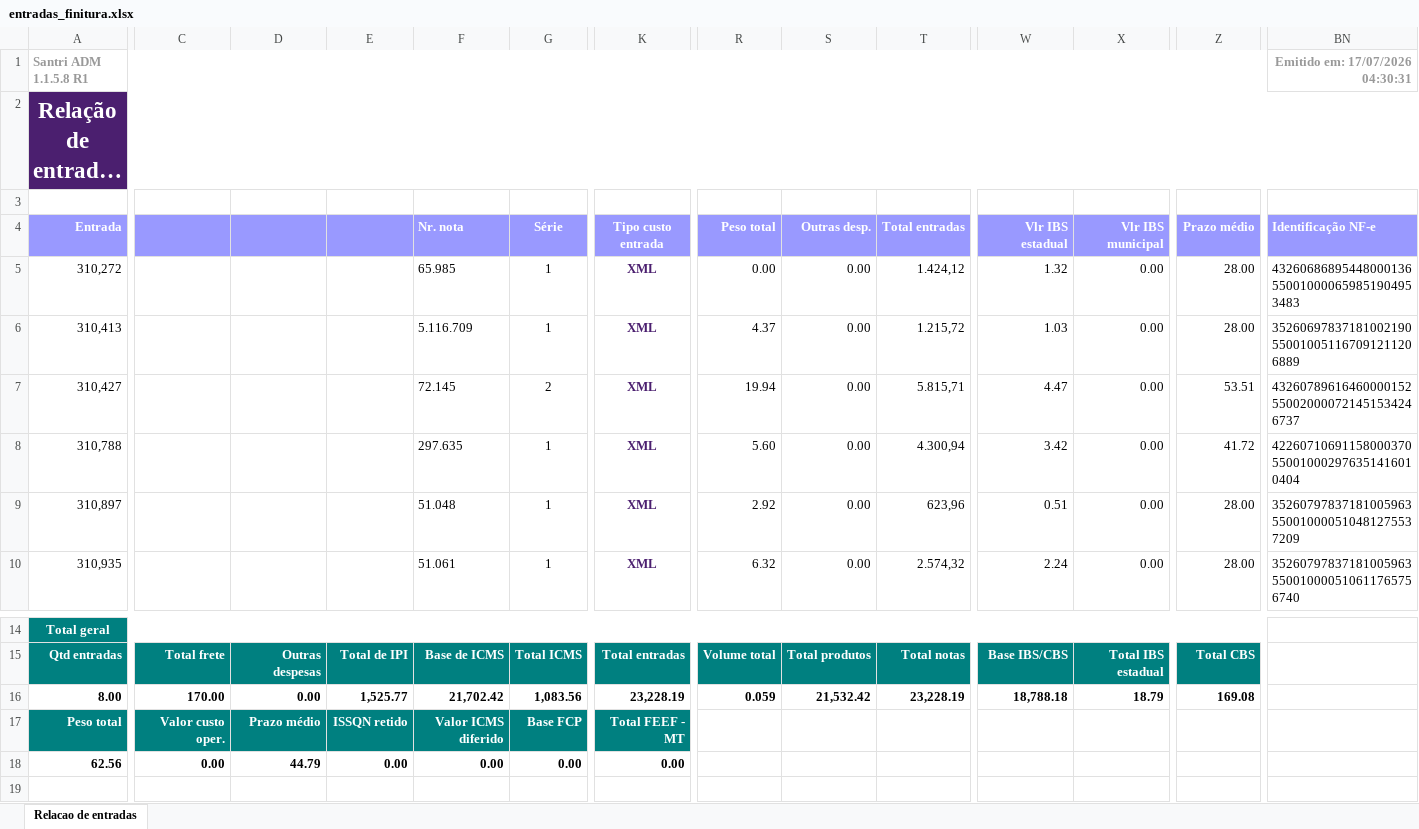
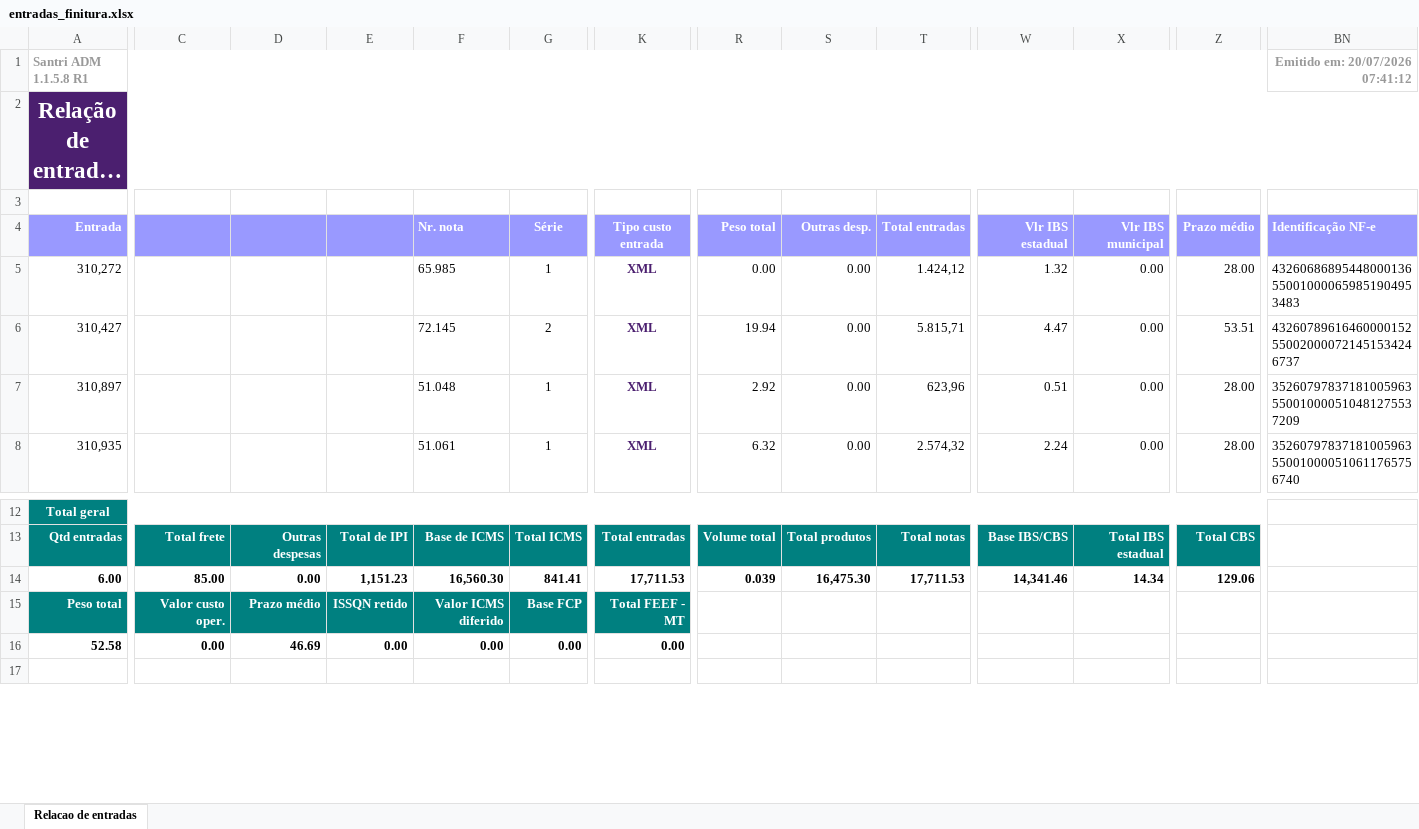
Before and after one commit to ShuuraBr/AGENDAMENTO, an Excel workbook: tratando_tabelas/finitura/entradas_finitura.xlsx, sheet Relacao de entradas, drawn as a sheet; only a part is shown, gaps mark what is left out; long unchanged cells end in …; values as stored, in another font and other column widths than the file's, no borders; removed rows and columns are numbered as before the commit, all else as after; rows hold the shown columns only; the diff names each change by its address in the sheet, - before the commit and + after, or states it on an @@ line.

```diff
--- a/tratando_tabelas/finitura/entradas_finitura.xlsx (sheet Relacao de entradas)
+++ b/tratando_tabelas/finitura/entradas_finitura.xlsx (sheet Relacao de entradas)
-BN1 (Identificação NF-e): Emitido em: 17/07/2026 04:30:31
+BN1 (Identificação NF-e): Emitido em: 20/07/2026 07:41:12
-row 6: 310,413 |  |  |  | 5.116.709 | 1 | XML | 4.37 | 0.00 | 1.215,72 | 1.03 | 0.00 | 28.00 | 35260697837181002190550010051167091211206889
-row 8: 310,788 |  |  |  | 297.635 | 1 | XML | 5.60 | 0.00 | 4.300,94 | 3.42 | 0.00 | 41.72 | 42260710691158000370550010002976351416010404
-A14 (Entrada): 8.00
+A14 (Entrada): 6.00
-C14: 170.00
+C14: 85.00
-E14: 1,525.77
+E14: 1,151.23
-F14 (Nr. nota): 21,702.42
+F14 (Nr. nota): 16,560.30
-G14 (Série): 1,083.56
+G14 (Série): 841.41
-K14 (Tipo custo entrada): 23,228.19
+K14 (Tipo custo entrada): 17,711.53
-R14 (Peso total): 0.059
+R14 (Peso total): 0.039
-S14 (Outras desp.): 21,532.42
+S14 (Outras desp.): 16,475.30
-T14 (Total entradas): 23,228.19
+T14 (Total entradas): 17,711.53
-W14 (Vlr IBS estadual): 18,788.18
+W14 (Vlr IBS estadual): 14,341.46
-X14 (Vlr IBS municipal): 18.79
+X14 (Vlr IBS municipal): 14.34
-Z14 (Prazo médio): 169.08
+Z14 (Prazo médio): 129.06
-A16 (Entrada): 62.56
+A16 (Entrada): 52.58
-D16: 44.79
+D16: 46.69
```
Also changed, not shown: backend/uploads/importacao-relatorio/entradas_lojas.xlsx, tratando_tabelas/ac_coelho/entradas_ac_coelho.xlsx, 6 other files.
